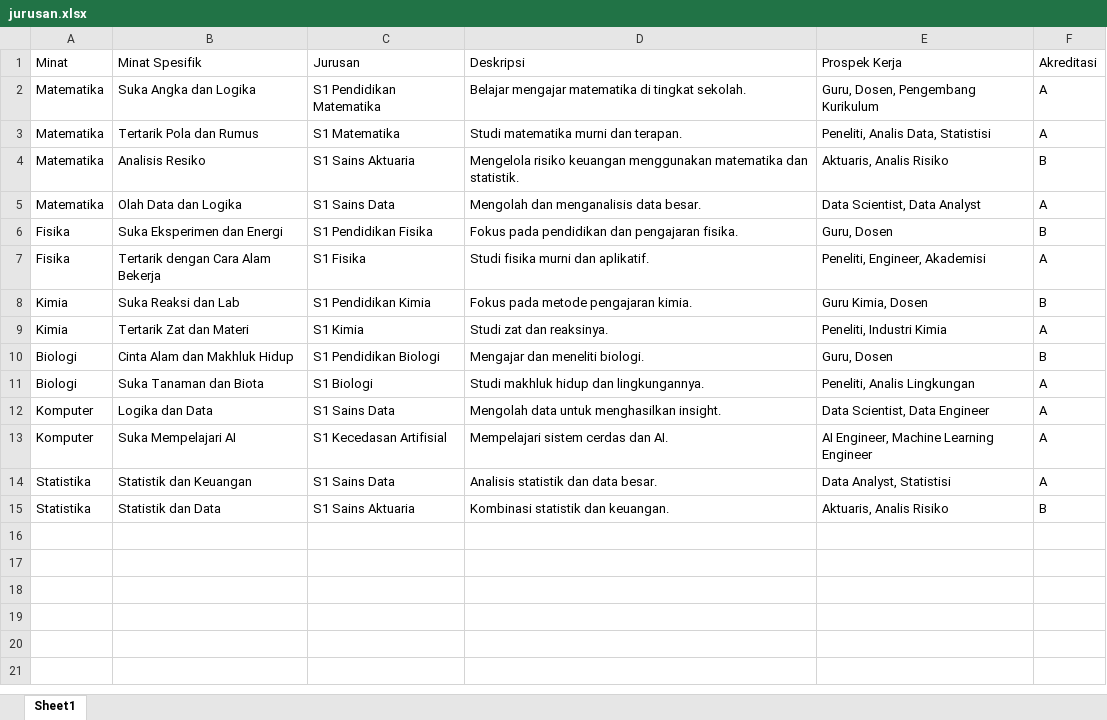
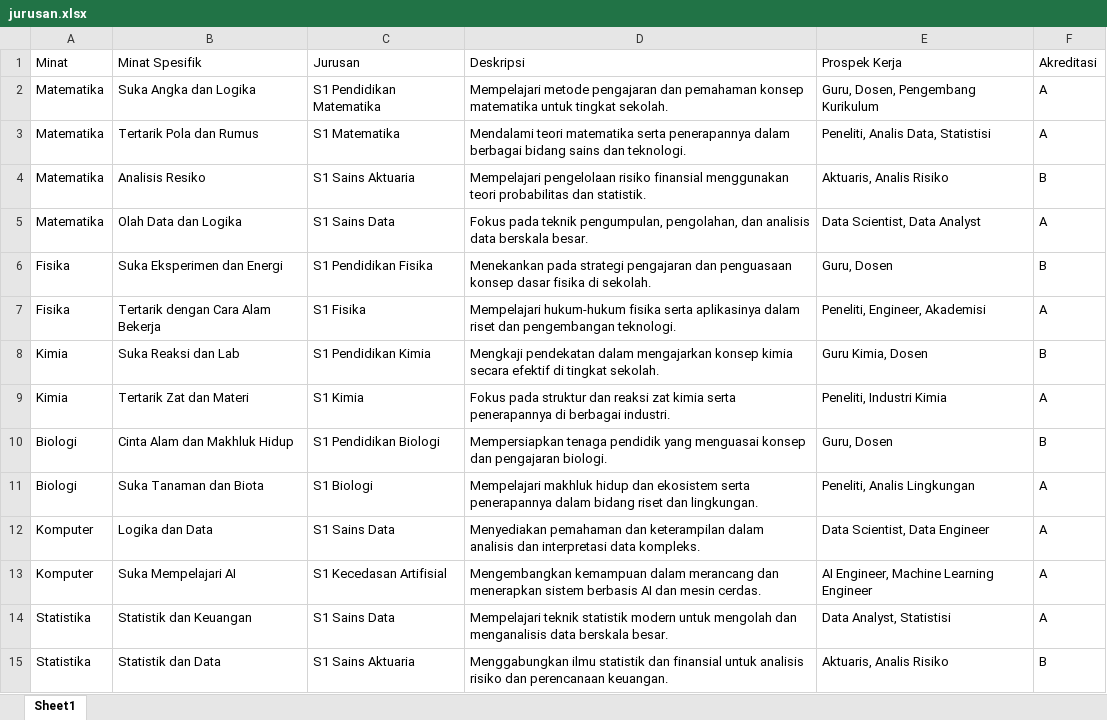
Before and after one commit to taraty2/Kelompok-8, an Excel workbook: jurusan.xlsx, sheet Sheet1, drawn as a sheet; values as stored, in another font and other column widths than the file's, no borders; the diff names each change by its address in the sheet, - before the commit and + after, or states it on an @@ line.

Commit message:
update isi file

```diff
--- a/jurusan.xlsx (sheet Sheet1)
+++ b/jurusan.xlsx (sheet Sheet1)
-D2 (Deskripsi): Belajar mengajar matematika di tingkat sekolah.
+D2 (Deskripsi): Mempelajari metode pengajaran dan pemahaman konsep matematika untuk tingkat sekolah.
-D3 (Deskripsi): Studi matematika murni dan terapan.
+D3 (Deskripsi): Mendalami teori matematika serta penerapannya dalam berbagai bidang sains dan teknologi.
-D4 (Deskripsi): Mengelola risiko keuangan menggunakan matematika dan statistik.
+D4 (Deskripsi): Mempelajari pengelolaan risiko finansial menggunakan teori probabilitas dan statistik.
-D5 (Deskripsi): Mengolah dan menganalisis data besar.
+D5 (Deskripsi): Fokus pada teknik pengumpulan, pengolahan, dan analisis data berskala besar.
-D6 (Deskripsi): Fokus pada pendidikan dan pengajaran fisika.
+D6 (Deskripsi): Menekankan pada strategi pengajaran dan penguasaan konsep dasar fisika di sekolah.
-D7 (Deskripsi): Studi fisika murni dan aplikatif.
+D7 (Deskripsi): Mempelajari hukum-hukum fisika serta aplikasinya dalam riset dan pengembangan teknologi.
-D8 (Deskripsi): Fokus pada metode pengajaran kimia.
+D8 (Deskripsi): Mengkaji pendekatan dalam mengajarkan konsep kimia secara efektif di tingkat sekolah.
-D9 (Deskripsi): Studi zat dan reaksinya.
+D9 (Deskripsi): Fokus pada struktur dan reaksi zat kimia serta penerapannya di berbagai industri.
-D10 (Deskripsi): Mengajar dan meneliti biologi.
+D10 (Deskripsi): Mempersiapkan tenaga pendidik yang menguasai konsep dan pengajaran biologi.
-D11 (Deskripsi): Studi makhluk hidup dan lingkungannya.
+D11 (Deskripsi): Mempelajari makhluk hidup dan ekosistem serta penerapannya dalam bidang riset dan lingkungan.
-D12 (Deskripsi): Mengolah data untuk menghasilkan insight.
+D12 (Deskripsi): Menyediakan pemahaman dan keterampilan dalam analisis dan interpretasi data kompleks.
-D13 (Deskripsi): Mempelajari sistem cerdas dan AI.
+D13 (Deskripsi): Mengembangkan kemampuan dalam merancang dan menerapkan sistem berbasis AI dan mesin cerdas.
-D14 (Deskripsi): Analisis statistik dan data besar.
+D14 (Deskripsi): Mempelajari teknik statistik modern untuk mengolah dan menganalisis data berskala besar.
-D15 (Deskripsi): Kombinasi statistik dan keuangan.
+D15 (Deskripsi): Menggabungkan ilmu statistik dan finansial untuk analisis risiko dan perencanaan keuangan.
```
